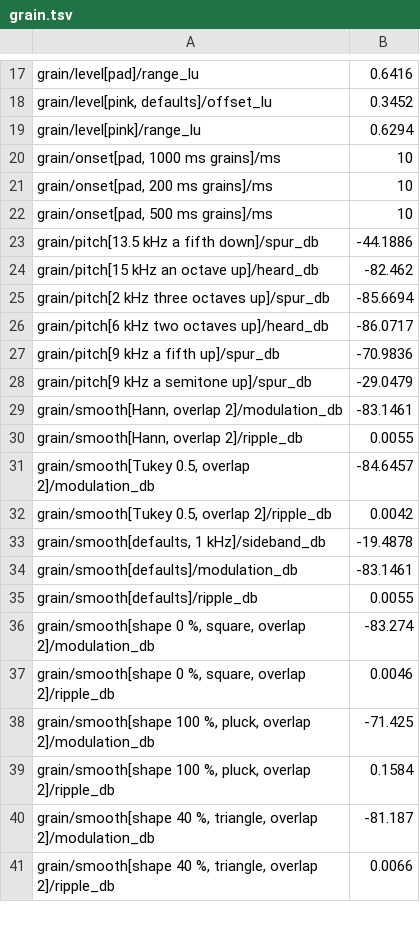
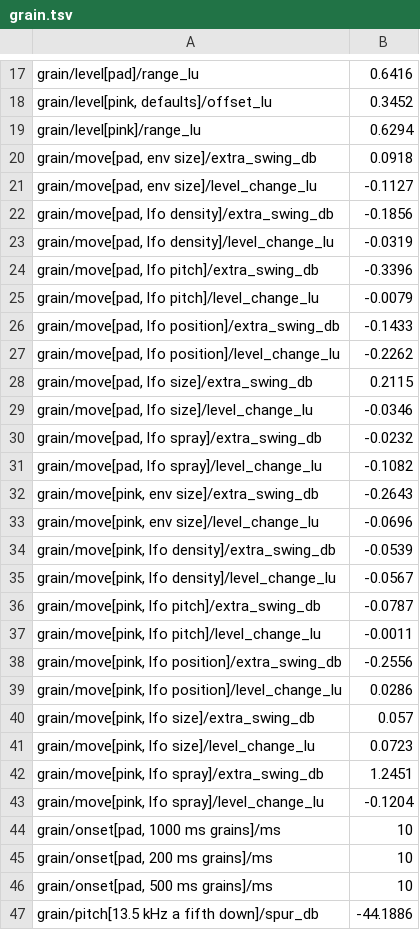
Before and after one commit to jferments/mpfree, a TSV file: rust/mpfree-fxlab/quality/grain.tsv, drawn as a sheet; only a part is shown, gaps mark what is left out; the shorter side is filled out with more unchanged rows; the diff names each change by its address in the sheet, - before the commit and + after, or states it on an @@ line.

Commit message:
Grain engine: an LFO and an envelope move each pad's cloud (R7 step B3)
Each grain voice has one LFO and one envelope (mpfree_grain::motion,
Params::lfo and Params::env), each moving one setting of the grains as
they are made: position (up to the whole span, wrapping), size (up to 8
times), density (up to 16 times; a Tone's note), pitch (12 semitones) or
spray, by its depth either way.
- LFO: sine, triangle, saw up and down, square, Hold (sample and hold)
  and Drift (smooth random), free at 0.01 to 40 Hz or once every so many
  beats at the voice's tempo.
- Envelope: linear attack, exponential decay to the sustain, held.
- Both start again with each hit, and move on at the start of each
  64-frame part of the voice's clock, so a moving cloud renders the same
  at any period size. The voice keeps the settings as set and as moved;
  set_params keeps the movement where it is.
- Off by default, and their random values come from a sequence of their
  own, so every cloud without movement plays bit for bit as before.

Sampler: saved with the region's and master effect's grain settings
(lfo.*, env.*; older projects open with both off). Grain page: ten
movement rows last in every mode (LFO to, shape, rate, sync, depth;
Envelope to, depth, attack, decay, sustain), kept across grain modes.

Lab G13 (on pink and the pad, each target moved by the LFO, size by the
envelope): loudness within 0.23 LU of the cloud unmoved, level swing at
most 1.3 dB more. Every other row unchanged. Manual, sampler architecture
and fx-quality updated.

```diff
--- a/rust/mpfree-fxlab/quality/grain.tsv
+++ b/rust/mpfree-fxlab/quality/grain.tsv
+row 20: grain/move[pad, env size]/extra_swing_db | 0.0918
+row 21: grain/move[pad, env size]/level_change_lu | -0.1127
+row 22: grain/move[pad, lfo density]/extra_swing_db | -0.1856
+row 23: grain/move[pad, lfo density]/level_change_lu | -0.0319
+row 24: grain/move[pad, lfo pitch]/extra_swing_db | -0.3396
+row 25: grain/move[pad, lfo pitch]/level_change_lu | -0.0079
+row 26: grain/move[pad, lfo position]/extra_swing_db | -0.1433
+row 27: grain/move[pad, lfo position]/level_change_lu | -0.2262
+row 28: grain/move[pad, lfo size]/extra_swing_db | 0.2115
+row 29: grain/move[pad, lfo size]/level_change_lu | -0.0346
+row 30: grain/move[pad, lfo spray]/extra_swing_db | -0.0232
+row 31: grain/move[pad, lfo spray]/level_change_lu | -0.1082
+row 32: grain/move[pink, env size]/extra_swing_db | -0.2643
+row 33: grain/move[pink, env size]/level_change_lu | -0.0696
+row 34: grain/move[pink, lfo density]/extra_swing_db | -0.0539
+row 35: grain/move[pink, lfo density]/level_change_lu | -0.0567
+row 36: grain/move[pink, lfo pitch]/extra_swing_db | -0.0787
+row 37: grain/move[pink, lfo pitch]/level_change_lu | -0.0011
+row 38: grain/move[pink, lfo position]/extra_swing_db | -0.2556
+row 39: grain/move[pink, lfo position]/level_change_lu | 0.0286
+row 40: grain/move[pink, lfo size]/extra_swing_db | 0.057
+row 41: grain/move[pink, lfo size]/level_change_lu | 0.0723
+row 42: grain/move[pink, lfo spray]/extra_swing_db | 1.2451
+row 43: grain/move[pink, lfo spray]/level_change_lu | -0.1204
```
Also changed, not shown: 13 other files.
